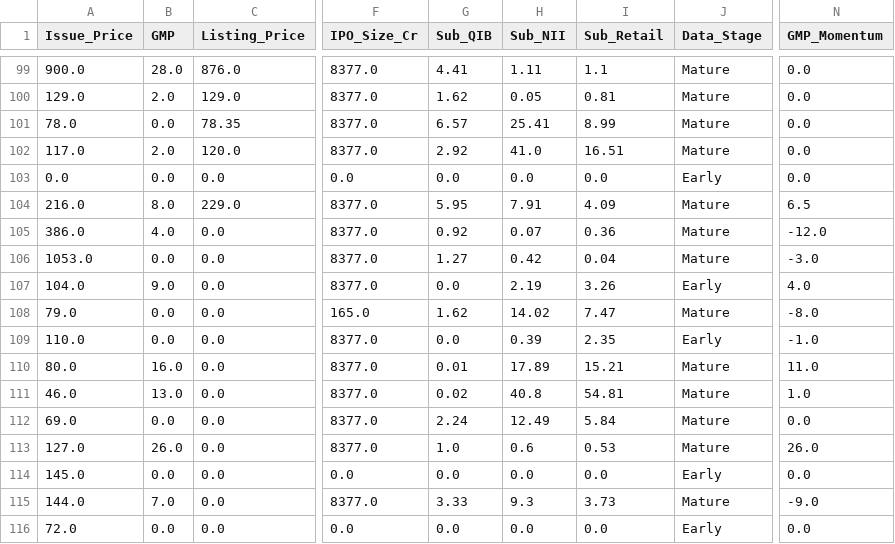
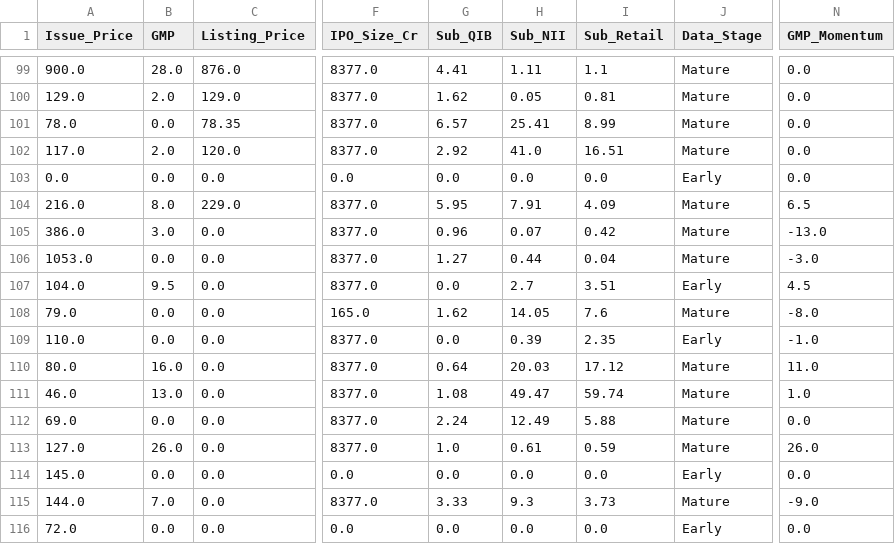
Before and after one commit to RaghavKothari1111/Ai-ipo-predictor, a CSV file: data/master_ipo_v3.csv, drawn as a sheet; only a part is shown, gaps mark what is left out; the diff names each change by its address in the sheet, - before the commit and + after, or states it on an @@ line.

```diff
--- a/data/master_ipo_v3.csv
+++ b/data/master_ipo_v3.csv
-B105 (GMP): 4.0
+B105 (GMP): 3.0
-G105 (Sub_QIB): 0.92
+G105 (Sub_QIB): 0.96
-I105 (Sub_Retail): 0.36
+I105 (Sub_Retail): 0.42
-N105 (GMP_Momentum): -12.0
+N105 (GMP_Momentum): -13.0
-H106 (Sub_NII): 0.42
+H106 (Sub_NII): 0.44
-B107 (GMP): 9.0
+B107 (GMP): 9.5
-H107 (Sub_NII): 2.19
+H107 (Sub_NII): 2.7
-I107 (Sub_Retail): 3.26
+I107 (Sub_Retail): 3.51
-N107 (GMP_Momentum): 4.0
+N107 (GMP_Momentum): 4.5
-H108 (Sub_NII): 14.02
+H108 (Sub_NII): 14.05
-I108 (Sub_Retail): 7.47
+I108 (Sub_Retail): 7.6
-G110 (Sub_QIB): 0.01
+G110 (Sub_QIB): 0.64
-H110 (Sub_NII): 17.89
+H110 (Sub_NII): 20.03
-I110 (Sub_Retail): 15.21
+I110 (Sub_Retail): 17.12
-G111 (Sub_QIB): 0.02
+G111 (Sub_QIB): 1.08
-H111 (Sub_NII): 40.8
+H111 (Sub_NII): 49.47
-I111 (Sub_Retail): 54.81
+I111 (Sub_Retail): 59.74
-I112 (Sub_Retail): 5.84
+I112 (Sub_Retail): 5.88
-H113 (Sub_NII): 0.6
+H113 (Sub_NII): 0.61
-I113 (Sub_Retail): 0.53
+I113 (Sub_Retail): 0.59
```
Also changed, not shown: data/gmp_history.csv, data/latest_predictions.csv.
